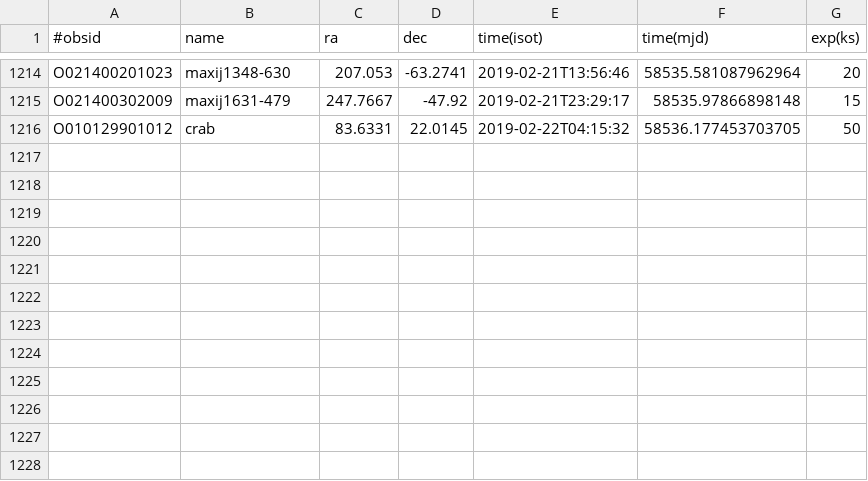
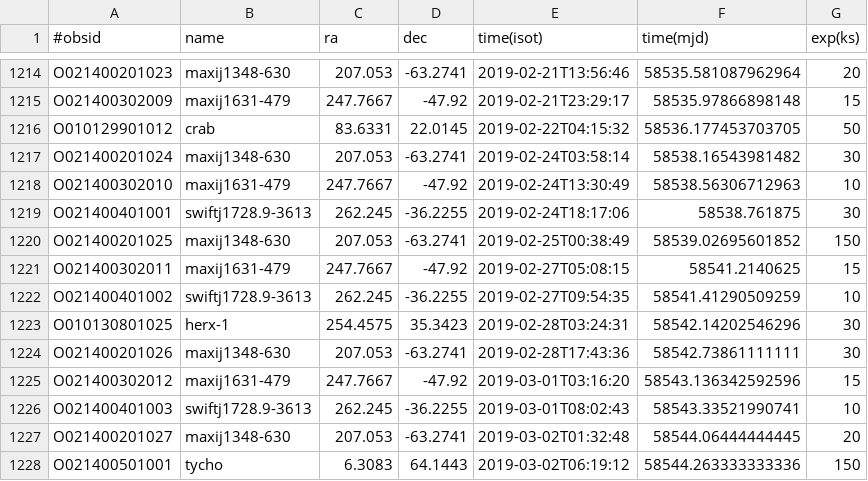
Before and after one commit to drzchang/hxmt, a CSV file: hxmt-schedule-2019-03-01.csv (was hxmt-schedule-2019-02-20.csv), drawn as a sheet; only a part is shown, gaps mark what is left out; the diff names each change by its address in the sheet, - before the commit and + after, or states it on an @@ line.

```diff
--- a/hxmt-schedule-2019-02-20.csv
+++ b/hxmt-schedule-2019-03-01.csv
+row 1217: O021400201024 | maxij1348-630 | 207.053 | -63.2741 | 2019-02-24T03:58:14 | 58538.16543981482 | 30
+row 1218: O021400302010 | maxij1631-479 | 247.7667 | -47.92 | 2019-02-24T13:30:49 | 58538.56306712963 | 10
+row 1219: O021400401001 | swiftj1728.9-3613 | 262.245 | -36.2255 | 2019-02-24T18:17:06 | 58538.761875 | 30
+row 1220: O021400201025 | maxij1348-630 | 207.053 | -63.2741 | 2019-02-25T00:38:49 | 58539.02695601852 | 150
+row 1221: O021400302011 | maxij1631-479 | 247.7667 | -47.92 | 2019-02-27T05:08:15 | 58541.2140625 | 15
+row 1222: O021400401002 | swiftj1728.9-3613 | 262.245 | -36.2255 | 2019-02-27T09:54:35 | 58541.41290509259 | 10
+row 1223: O010130801025 | herx-1 | 254.4575 | 35.3423 | 2019-02-28T03:24:31 | 58542.14202546296 | 30
+row 1224: O021400201026 | maxij1348-630 | 207.053 | -63.2741 | 2019-02-28T17:43:36 | 58542.73861111111 | 30
+row 1225: O021400302012 | maxij1631-479 | 247.7667 | -47.92 | 2019-03-01T03:16:20 | 58543.136342592596 | 15
+row 1226: O021400401003 | swiftj1728.9-3613 | 262.245 | -36.2255 | 2019-03-01T08:02:43 | 58543.33521990741 | 10
+row 1227: O021400201027 | maxij1348-630 | 207.053 | -63.2741 | 2019-03-02T01:32:48 | 58544.06444444445 | 20
+row 1228: O021400501001 | tycho | 6.3083 | 64.1443 | 2019-03-02T06:19:12 | 58544.263333333336 | 150
```
Also changed, not shown: 1 other file.
